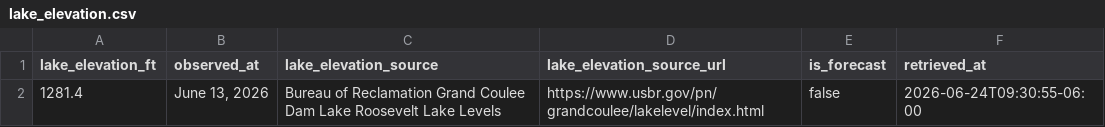
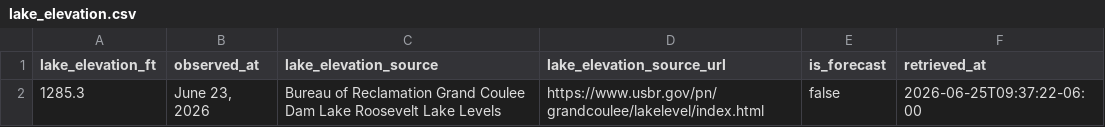
Before and after one commit to JustAppTools/regional-recreation-launchability-dashboard, a CSV file: data/raw/lake_elevation.csv, drawn as a sheet.

```diff
--- a/data/raw/lake_elevation.csv
+++ b/data/raw/lake_elevation.csv
@@ -1,2 +1,2 @@
 lake_elevation_ft,observed_at,lake_elevation_source,lake_elevation_source_url,is_forecast,retrieved_at
-1281.4,"June 13, 2026",Bureau of Reclamation Grand Coulee Dam Lake Roosevelt Lake Levels,https://www.usbr.gov/pn/grandcoulee/lakelevel/index.html,false,2026-06-24T09:30:55-06:00
+1285.3,"June 23, 2026",Bureau of Reclamation Grand Coulee Dam Lake Roosevelt Lake Levels,https://www.usbr.gov/pn/grandcoulee/lakelevel/index.html,false,2026-06-25T09:37:22-06:00
```
Also changed, not shown: data/processed/launch_status.csv, 6 other files.
